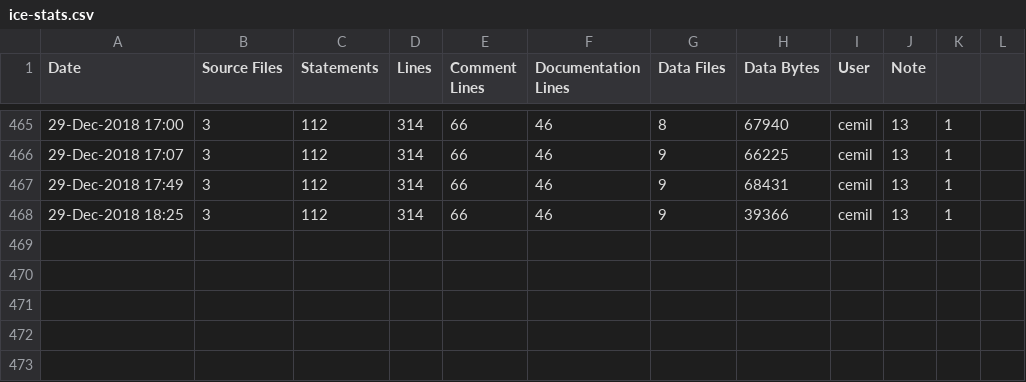
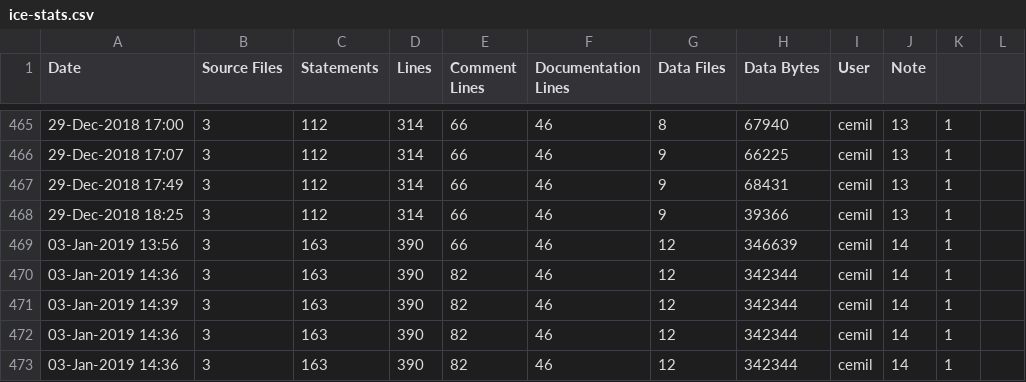
Before and after one commit to cemiloten/graphics_codex, a CSV file: cubes/ice-stats.csv, drawn as a sheet; only a part is shown, gaps mark what is left out.

```diff
--- a/cubes/ice-stats.csv
+++ b/cubes/ice-stats.csv
@@ -468 +468,6 @@ Date,Source Files,Statements,Lines,Comment Lines,Documentation Lines,Data Files,
 29-Dec-2018 18:25,3,112,314,66,46,9,39366,cemil,13,1
+03-Jan-2019 13:56,3,163,390,66,46,12,346639,cemil,14,1
+03-Jan-2019 14:36,3,163,390,82,46,12,342344,cemil,14,1
+03-Jan-2019 14:39,3,163,390,82,46,12,342344,cemil,14,1
+03-Jan-2019 14:36,3,163,390,82,46,12,342344,cemil,14,1
+03-Jan-2019 14:36,3,163,390,82,46,12,342344,cemil,14,1
```
Also changed, not shown: 7 other files.
